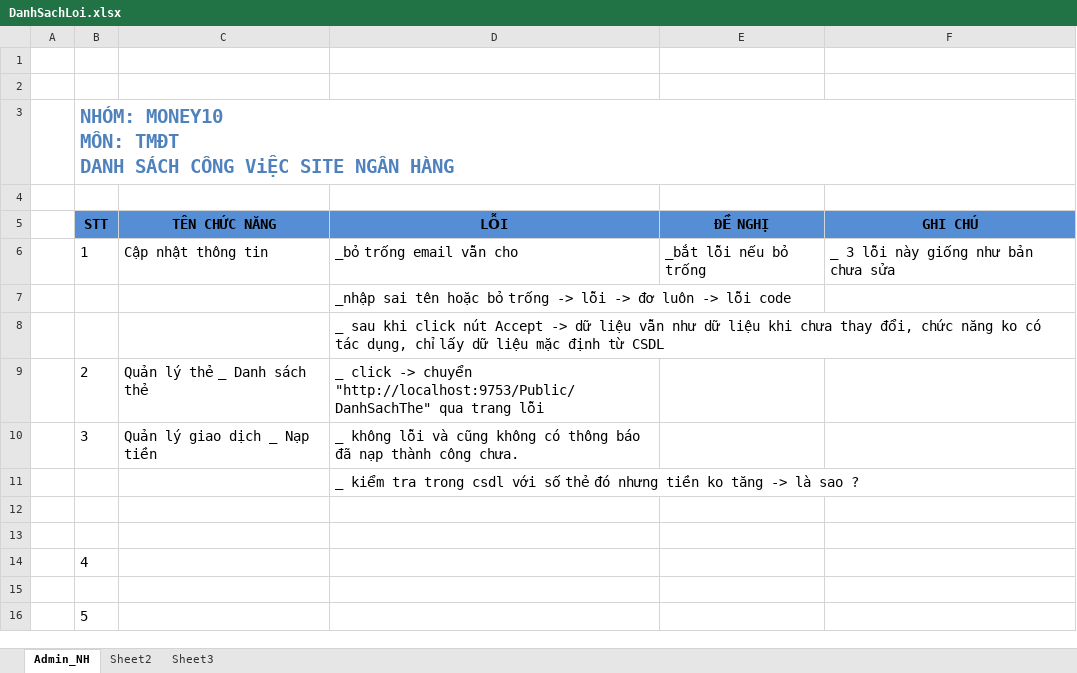
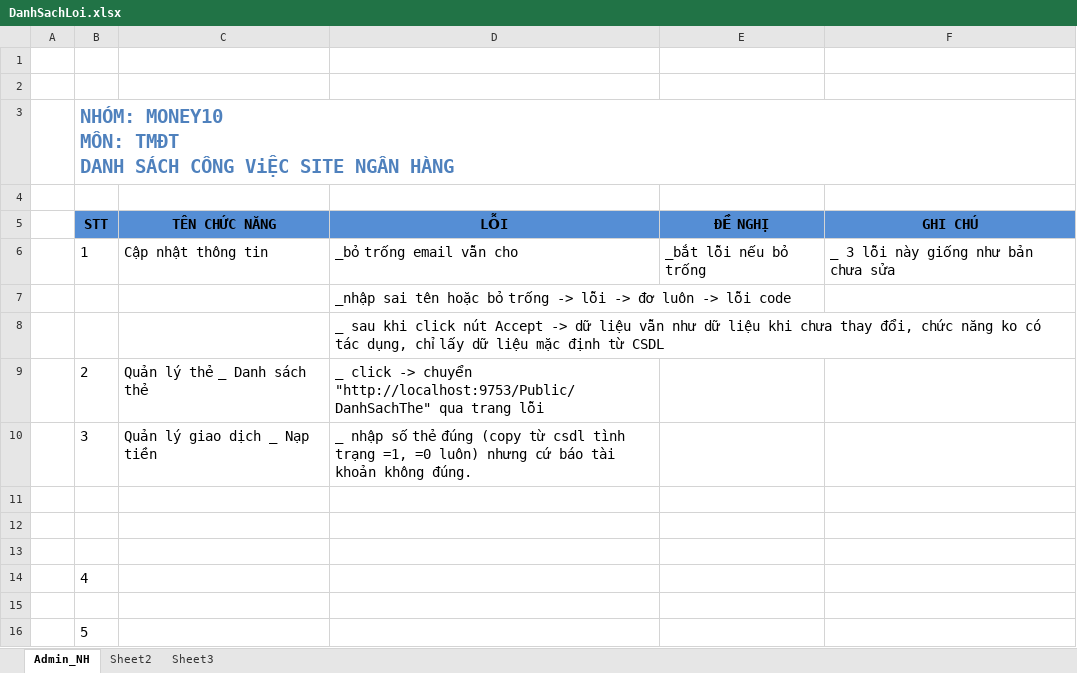
Before and after one commit to treviettreviet/tmdt-doan, an Excel workbook: Bao Cao Lien Tuc/DanhSachLoi.xlsx, sheet Admin_NH, drawn as a sheet; values as stored, in another font and other column widths than the file's, no borders; the diff names each change by its address in the sheet, - before the commit and + after, or states it on an @@ line.

Commit message:
+ bổ sung lỗi

```diff
--- a/Bao Cao Lien Tuc/DanhSachLoi.xlsx (sheet Admin_NH)
+++ b/Bao Cao Lien Tuc/DanhSachLoi.xlsx (sheet Admin_NH)
-D10 (LỖI): _ không lỗi và cũng không có thông báo đã nạp thành công chưa.
+D10 (LỖI): _ nhập số thẻ đúng (copy từ csdl tình trạng =1, =0 luôn) nhưng cứ báo tài khoản không đúng.
-D11 (LỖI): _ kiểm tra trong csdl với số thẻ đó nhưng tiền ko tăng -> là sao ?
+D11 (LỖI): (empty)
```
